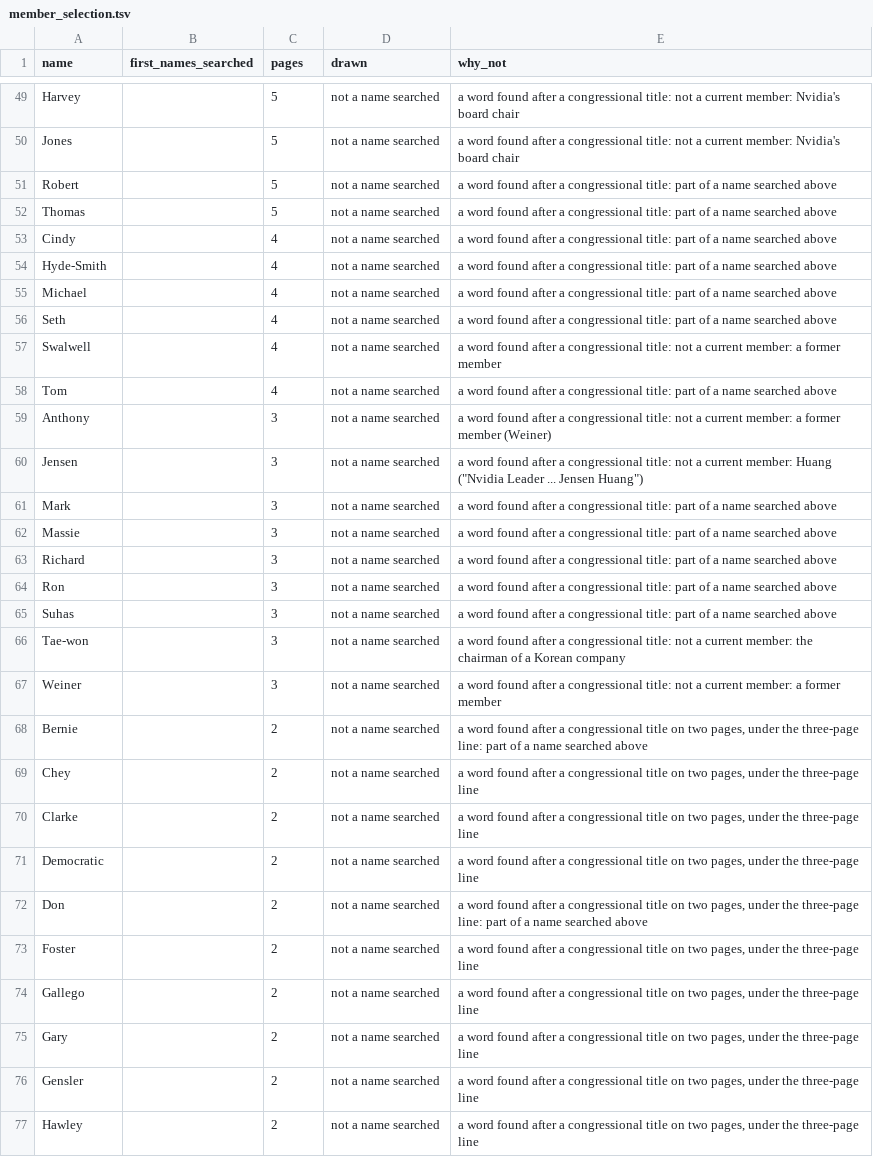
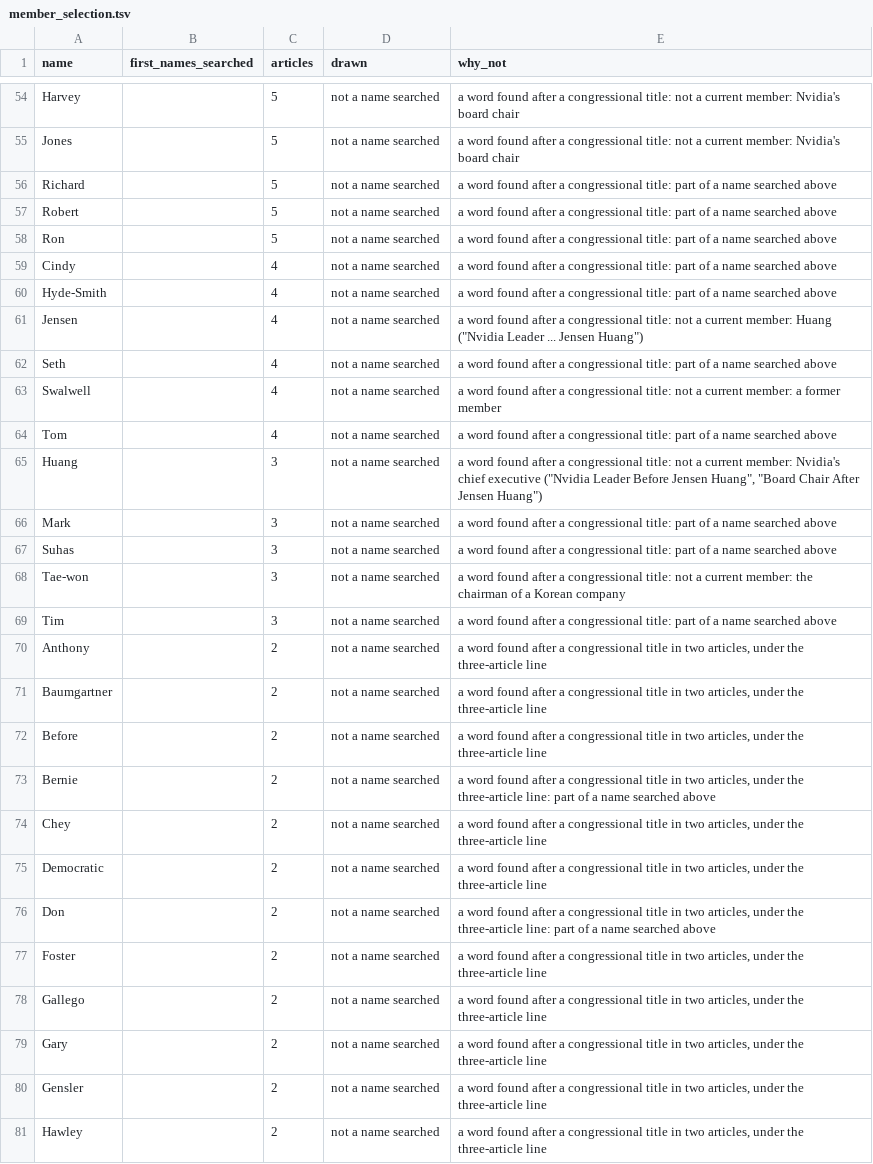
Before and after one commit to kevinnbass/huang-fifteen-days-mapped, a TSV file: research/member_selection.tsv, drawn as a sheet; only a part is shown, gaps mark what is left out; the diff covers the shown part only.

```diff
--- a/research/member_selection.tsv
+++ b/research/member_selection.tsv
@@ -1 +1 @@
-name	first_names_searched	pages	drawn	why_not
+name	first_names_searched	articles	drawn	why_not
@@ -50,7 +55,8 @@ Harvey		5	not a name searched	a word found after a congressional title: not a cu
 Jones		5	not a name searched	a word found after a congressional title: not a current member: Nvidia's board chair
+Richard		5	not a name searched	a word found after a congressional title: part of a name searched above
 Robert		5	not a name searched	a word found after a congressional title: part of a name searched above
-Thomas		5	not a name searched	a word found after a congressional title: part of a name searched above
+Ron		5	not a name searched	a word found after a congressional title: part of a name searched above
 Cindy		4	not a name searched	a word found after a congressional title: part of a name searched above
 Hyde-Smith		4	not a name searched	a word found after a congressional title: part of a name searched above
-Michael		4	not a name searched	a word found after a congressional title: part of a name searched above
+Jensen		4	not a name searched	"a word found after a congressional title: not a current member: Huang (""Nvidia Leader ... Jensen Huang"")"
 Seth		4	not a name searched	a word found after a congressional title: part of a name searched above
@@ -58,20 +64,18 @@ Swalwell		4	not a name searched	a word found after a congressional title: not a
 Tom		4	not a name searched	a word found after a congressional title: part of a name searched above
-Anthony		3	not a name searched	a word found after a congressional title: not a current member: a former member (Weiner)
-Jensen		3	not a name searched	"a word found after a congressional title: not a current member: Huang (""Nvidia Leader ... Jensen Huang"")"
+Huang		3	not a name searched	"a word found after a congressional title: not a current member: Nvidia's chief executive (""Nvidia Leader Before Jensen Huang"", ""Board Chair After Jensen Huang"")"
 Mark		3	not a name searched	a word found after a congressional title: part of a name searched above
-Massie		3	not a name searched	a word found after a congressional title: part of a name searched above
-Richard		3	not a name searched	a word found after a congressional title: part of a name searched above
-Ron		3	not a name searched	a word found after a congressional title: part of a name searched above
 Suhas		3	not a name searched	a word found after a congressional title: part of a name searched above
 Tae-won		3	not a name searched	a word found after a congressional title: not a current member: the chairman of a Korean company
-Weiner		3	not a name searched	a word found after a congressional title: not a current member: a former member
-Bernie		2	not a name searched	a word found after a congressional title on two pages, under the three-page line: part of a name searched above
-Chey		2	not a name searched	a word found after a congressional title on two pages, under the three-page line
-Clarke		2	not a name searched	a word found after a congressional title on two pages, under the three-page line
-Democratic		2	not a name searched	a word found after a congressional title on two pages, under the three-page line
-Don		2	not a name searched	a word found after a congressional title on two pages, under the three-page line: part of a name searched above
-Foster		2	not a name searched	a word found after a congressional title on two pages, under the three-page line
-Gallego		2	not a name searched	a word found after a congressional title on two pages, under the three-page line
-Gary		2	not a name searched	a word found after a congressional title on two pages, under the three-page line
-Gensler		2	not a name searched	a word found after a congressional title on two pages, under the three-page line
-Hawley		2	not a name searched	a word found after a congressional title on two pages, under the three-page line
+Tim		3	not a name searched	a word found after a congressional title: part of a name searched above
+Anthony		2	not a name searched	a word found after a congressional title in two articles, under the three-article line
+Baumgartner		2	not a name searched	a word found after a congressional title in two articles, under the three-article line
+Before		2	not a name searched	a word found after a congressional title in two articles, under the three-article line
+Bernie		2	not a name searched	a word found after a congressional title in two articles, under the three-article line: part of a name searched above
+Chey		2	not a name searched	a word found after a congressional title in two articles, under the three-article line
+Democratic		2	not a name searched	a word found after a congressional title in two articles, under the three-article line
+Don		2	not a name searched	a word found after a congressional title in two articles, under the three-article line: part of a name searched above
+Foster		2	not a name searched	a word found after a congressional title in two articles, under the three-article line
+Gallego		2	not a name searched	a word found after a congressional title in two articles, under the three-article line
+Gary		2	not a name searched	a word found after a congressional title in two articles, under the three-article line
+Gensler		2	not a name searched	a word found after a congressional title in two articles, under the three-article line
+Hawley		2	not a name searched	a word found after a congressional title in two articles, under the three-article line
```
Also changed, not shown: 7 added rows, 3 removed rows and 59 edited cells elsewhere in this file, research/employee_gifts.csv, research/lobbyist_gifts_map_summary.tsv, 24 other files.
